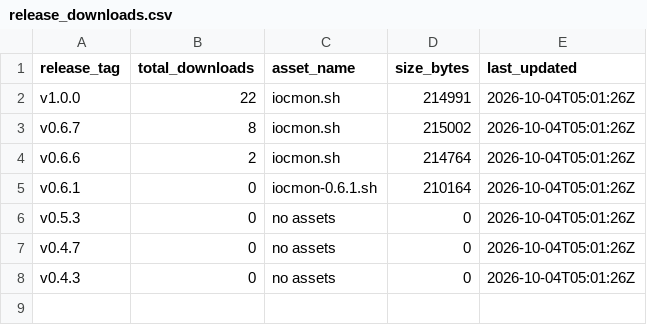
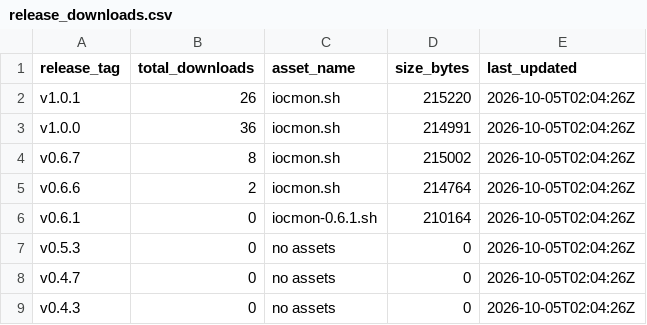
Before and after one commit to ViktorJp/IOCMON, a CSV file: metrics/release_downloads.csv, drawn as a sheet.

```diff
--- a/metrics/release_downloads.csv
+++ b/metrics/release_downloads.csv
@@ -1,8 +1,9 @@
 release_tag,total_downloads,asset_name,size_bytes,last_updated
-v1.0.0,22,iocmon.sh,214991,2026-10-04T05:01:26Z
-v0.6.7,8,iocmon.sh,215002,2026-10-04T05:01:26Z
-v0.6.6,2,iocmon.sh,214764,2026-10-04T05:01:26Z
-v0.6.1,0,iocmon-0.6.1.sh,210164,2026-10-04T05:01:26Z
-v0.5.3,0,no assets,0,2026-10-04T05:01:26Z
-v0.4.7,0,no assets,0,2026-10-04T05:01:26Z
-v0.4.3,0,no assets,0,2026-10-04T05:01:26Z
+v1.0.1,26,iocmon.sh,215220,2026-10-05T02:04:26Z
+v1.0.0,36,iocmon.sh,214991,2026-10-05T02:04:26Z
+v0.6.7,8,iocmon.sh,215002,2026-10-05T02:04:26Z
+v0.6.6,2,iocmon.sh,214764,2026-10-05T02:04:26Z
+v0.6.1,0,iocmon-0.6.1.sh,210164,2026-10-05T02:04:26Z
+v0.5.3,0,no assets,0,2026-10-05T02:04:26Z
+v0.4.7,0,no assets,0,2026-10-05T02:04:26Z
+v0.4.3,0,no assets,0,2026-10-05T02:04:26Z
```
